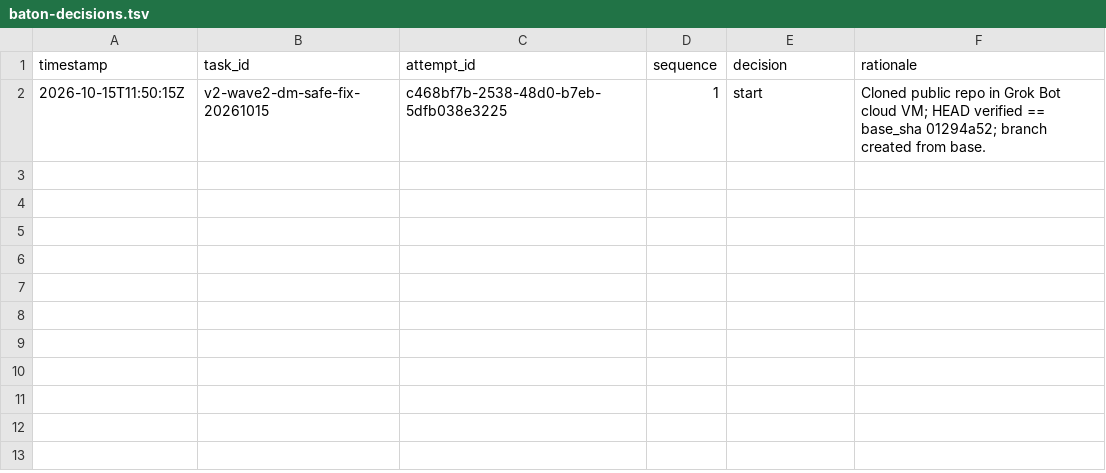
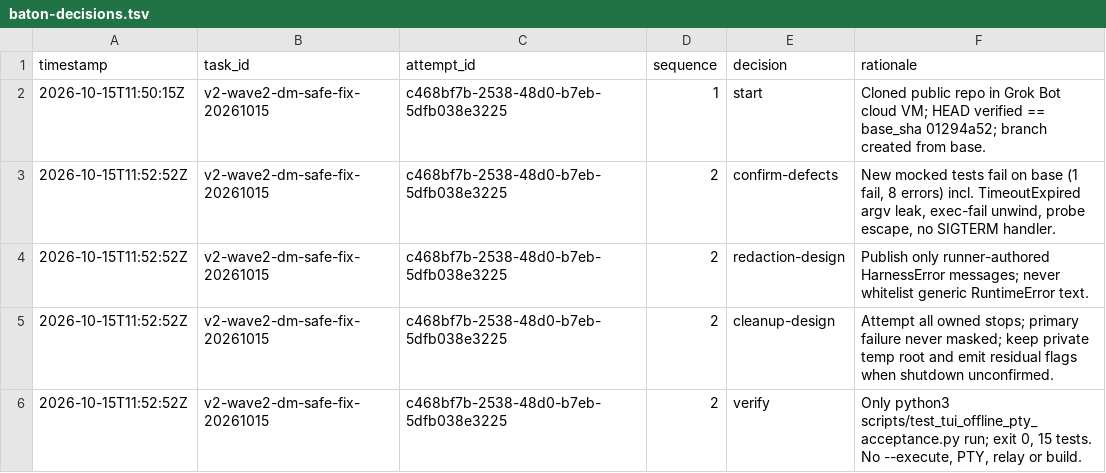
Before and after one commit to iDoris-ai/Hyphae, a TSV file: baton-decisions.tsv, drawn as a sheet; the diff names each change by its address in the sheet, - before the commit and + after, or states it on an @@ line.

Commit message:
baton: DM PTY safety review report

```diff
--- a/baton-decisions.tsv
+++ b/baton-decisions.tsv
+row 3: 2026-10-15T11:52:52Z | v2-wave2-dm-safe-fix-20261015 | c468bf7b-2538-48d0-b7eb-5dfb038e3225 | 2 | confirm-defects | New mocked tests fail on base (1 fail, 8 errors) incl. TimeoutExpired argv leak, exec-fail unwind, probe escape, no SIGTERM handler.
+row 4: 2026-10-15T11:52:52Z | v2-wave2-dm-safe-fix-20261015 | c468bf7b-2538-48d0-b7eb-5dfb038e3225 | 2 | redaction-design | Publish only runner-authored HarnessError messages; never whitelist generic RuntimeError text.
+row 5: 2026-10-15T11:52:52Z | v2-wave2-dm-safe-fix-20261015 | c468bf7b-2538-48d0-b7eb-5dfb038e3225 | 2 | cleanup-design | Attempt all owned stops; primary failure never masked; keep private temp root and emit residual flags when shutdown unconfirmed.
+row 6: 2026-10-15T11:52:52Z | v2-wave2-dm-safe-fix-20261015 | c468bf7b-2538-48d0-b7eb-5dfb038e3225 | 2 | verify | Only python3 scripts/test_tui_offline_pty_acceptance.py run; exit 0, 15 tests. No --execute, PTY, relay or build.
```
Also changed, not shown: 1 other file.
